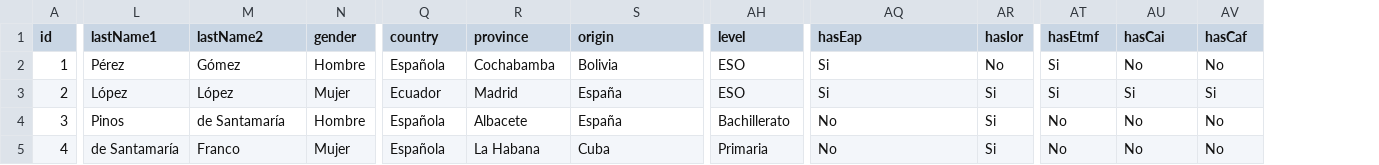
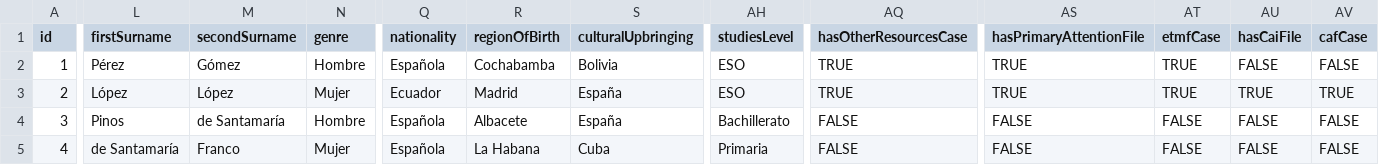
Before and after one commit to liceo-social/liceo, a CSV file: csv/persons.csv, drawn as a sheet; only a part is shown, gaps mark what is left out; removed rows and columns are numbered as before the commit, all else as after; the diff covers the shown part only; the diff names each change by its address in the sheet, - before the commit and + after, or states it on an @@ line.

Commit message:
feat(back): Import person data

```diff
--- a/csv/persons.csv
+++ b/csv/persons.csv
-column AR (hasIor), rows 2-5: No | Si | Si | Si
+column AS (hasPrimaryAttentionFile), rows 2-5: TRUE | TRUE | FALSE | FALSE
-L1: lastName1
+L1: firstSurname
-M1: lastName2
+M1: secondSurname
-N1: gender
+N1: genre
-Q1: country
+Q1: nationality
-R1: province
+R1: regionOfBirth
-S1: origin
+S1: culturalUpbringing
-AH1: level
+AH1: studiesLevel
-AQ1: hasEap
+AQ1: hasOtherResourcesCase
-AT1: hasEtmf
+AT1: etmfCase
-AU1: hasCai
+AU1: hasCaiFile
-AV1: hasCaf
+AV1: cafCase
-AQ2:AQ3 (hasOtherResourcesCase): Si
+AQ2:AQ3 (hasOtherResourcesCase): TRUE
-AT2:AT3 (etmfCase): Si
+AT2:AT3 (etmfCase): TRUE
-AU2 (hasCaiFile): No
+AU2 (hasCaiFile): FALSE
-AV2 (cafCase): No
+AV2 (cafCase): FALSE
-AU3 (hasCaiFile): Si
+AU3 (hasCaiFile): TRUE
-AV3 (cafCase): Si
+AV3 (cafCase): TRUE
-AQ4:AQ5 (hasOtherResourcesCase): No
+AQ4:AQ5 (hasOtherResourcesCase): FALSE
-AT4:AT5 (etmfCase): No
+AT4:AT5 (etmfCase): FALSE
-AU4:AU5 (hasCaiFile): No
+AU4:AU5 (hasCaiFile): FALSE
-AV4:AV5 (cafCase): No
+AV4:AV5 (cafCase): FALSE
```
Also changed, not shown: 7 edited cells elsewhere in this file, 2 other files.
